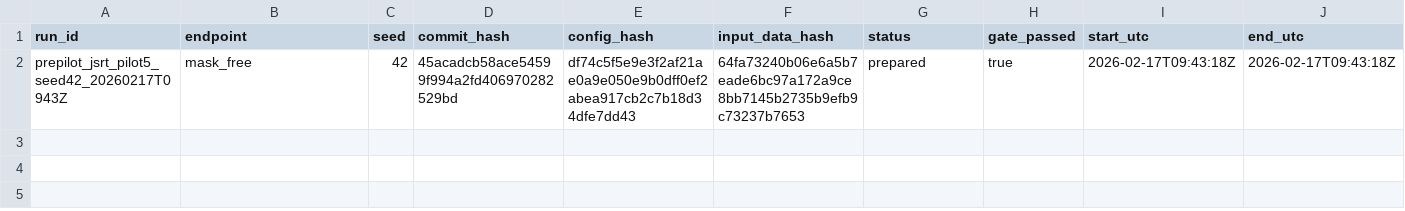
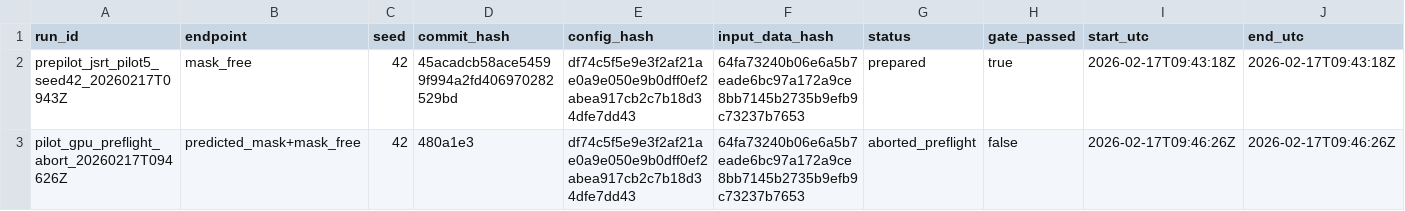
Before and after one commit to Mo7aisen/xai-shift-fingerprints, a CSV file: reports_v2/run_registry.csv, drawn as a sheet; only a part is shown; rows hold the shown columns only; the diff names each change by its address in the sheet, - before the commit and + after, or states it on an @@ line.

Commit message:
ops: abort pilot gpu preflight due vram threshold breach

```diff
--- a/reports_v2/run_registry.csv
+++ b/reports_v2/run_registry.csv
+row 3: pilot_gpu_preflight_abort_20260217T094626Z | predicted_mask+mask_free | 42 | 480a1e3 | df74c5f5e9e3f2af21ae0a9e050e9b0dff0ef2abea917cb2c7b18d34dfe7dd43 | 64fa73240b06e6a5b7eade6bc97a172a9ce8bb7145b2735b9efb9c73237b7653 | aborted_preflight | false | 2026-02-17T09:46:26Z | 2026-02-17T09:46:26Z
```
Also changed, not shown: 1 other file.
